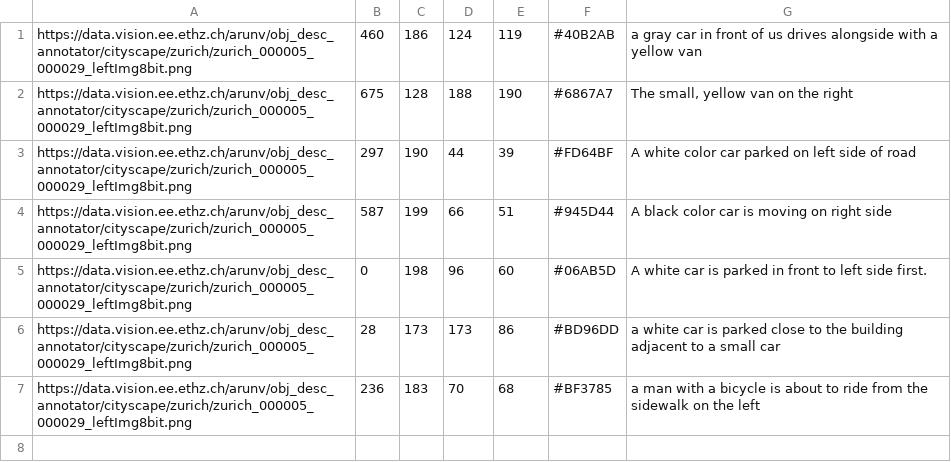
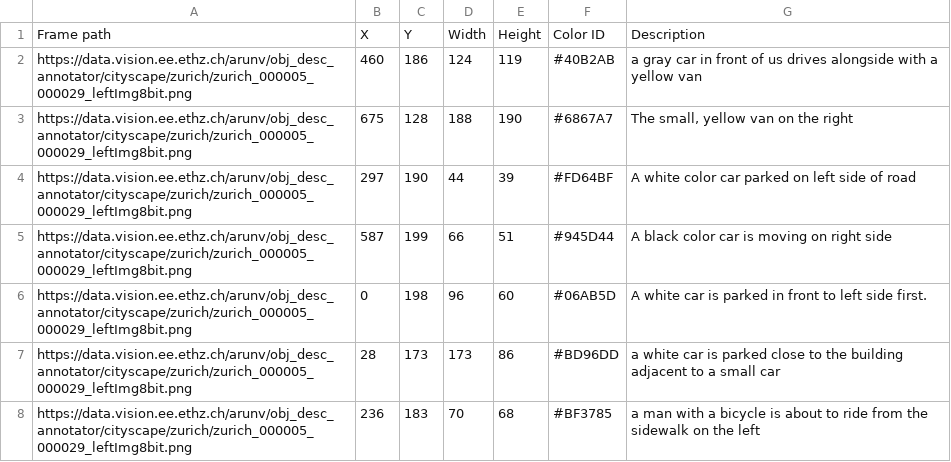
Before and after one commit to arunbalajeev/gaze-interface, a CSV file: application/boxes.csv, drawn as a sheet.

Commit message:
added header

```diff
--- a/application/boxes.csv
+++ b/application/boxes.csv
@@ -1 +1,2 @@
+Frame path, X, Y, Width, Height, Color ID, Description
 https://data.vision.ee.ethz.ch/arunv/obj_desc_annotator/cityscape/zurich/zurich_000005_000029_leftImg8bit.png,460,186,124,119,#40B2AB,a gray car in front of us drives alongside with a yellow van
```
